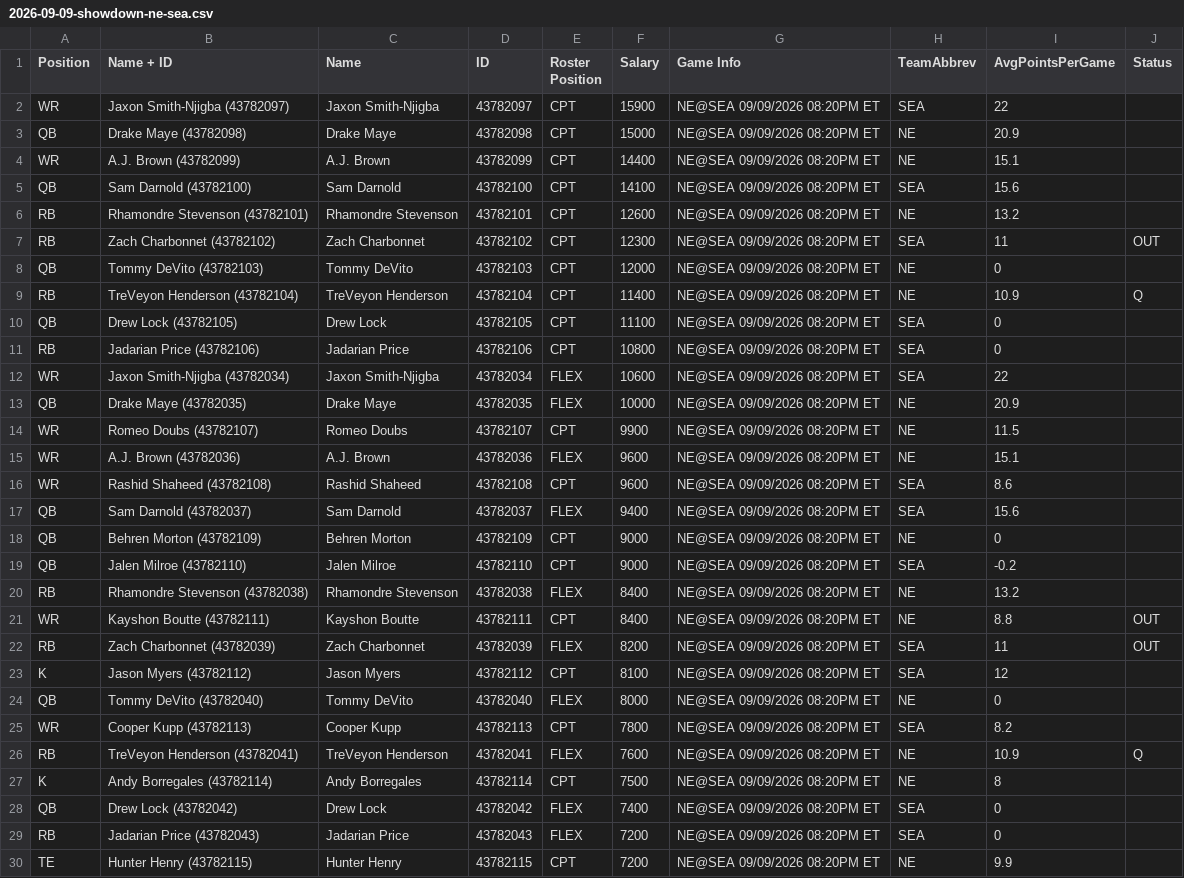
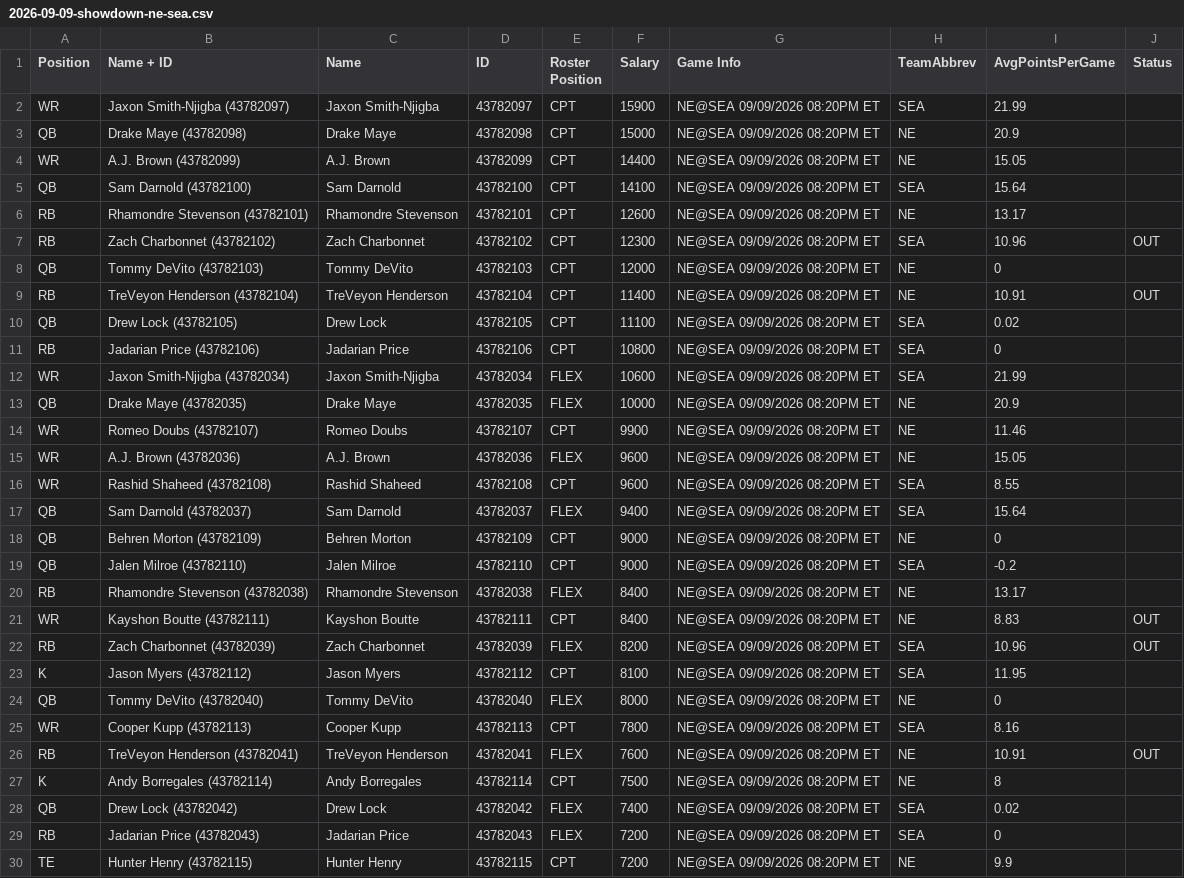
Before and after one commit to Fairchildbd/DFSHelper, a CSV file: packages/server/slates/2026-09-09-showdown-ne-sea.csv, drawn as a sheet; only a part is shown; the diff covers the shown part only.

```diff
--- a/packages/server/slates/2026-09-09-showdown-ne-sea.csv
+++ b/packages/server/slates/2026-09-09-showdown-ne-sea.csv
@@ -1,29 +1,29 @@
 Position,Name + ID,Name,ID,Roster Position,Salary,Game Info,TeamAbbrev,AvgPointsPerGame,Status
-WR,Jaxon Smith-Njigba (43782097),Jaxon Smith-Njigba,43782097,CPT,15900,NE@SEA 09/09/2026 08:20PM ET,SEA,22,
+WR,Jaxon Smith-Njigba (43782097),Jaxon Smith-Njigba,43782097,CPT,15900,NE@SEA 09/09/2026 08:20PM ET,SEA,21.99,
 QB,Drake Maye (43782098),Drake Maye,43782098,CPT,15000,NE@SEA 09/09/2026 08:20PM ET,NE,20.9,
-WR,A.J. Brown (43782099),A.J. Brown,43782099,CPT,14400,NE@SEA 09/09/2026 08:20PM ET,NE,15.1,
-QB,Sam Darnold (43782100),Sam Darnold,43782100,CPT,14100,NE@SEA 09/09/2026 08:20PM ET,SEA,15.6,
-RB,Rhamondre Stevenson (43782101),Rhamondre Stevenson,43782101,CPT,12600,NE@SEA 09/09/2026 08:20PM ET,NE,13.2,
-RB,Zach Charbonnet (43782102),Zach Charbonnet,43782102,CPT,12300,NE@SEA 09/09/2026 08:20PM ET,SEA,11,OUT
+WR,A.J. Brown (43782099),A.J. Brown,43782099,CPT,14400,NE@SEA 09/09/2026 08:20PM ET,NE,15.05,
+QB,Sam Darnold (43782100),Sam Darnold,43782100,CPT,14100,NE@SEA 09/09/2026 08:20PM ET,SEA,15.64,
+RB,Rhamondre Stevenson (43782101),Rhamondre Stevenson,43782101,CPT,12600,NE@SEA 09/09/2026 08:20PM ET,NE,13.17,
+RB,Zach Charbonnet (43782102),Zach Charbonnet,43782102,CPT,12300,NE@SEA 09/09/2026 08:20PM ET,SEA,10.96,OUT
 QB,Tommy DeVito (43782103),Tommy DeVito,43782103,CPT,12000,NE@SEA 09/09/2026 08:20PM ET,NE,0,
-RB,TreVeyon Henderson (43782104),TreVeyon Henderson,43782104,CPT,11400,NE@SEA 09/09/2026 08:20PM ET,NE,10.9,Q
-QB,Drew Lock (43782105),Drew Lock,43782105,CPT,11100,NE@SEA 09/09/2026 08:20PM ET,SEA,0,
+RB,TreVeyon Henderson (43782104),TreVeyon Henderson,43782104,CPT,11400,NE@SEA 09/09/2026 08:20PM ET,NE,10.91,OUT
+QB,Drew Lock (43782105),Drew Lock,43782105,CPT,11100,NE@SEA 09/09/2026 08:20PM ET,SEA,0.02,
 RB,Jadarian Price (43782106),Jadarian Price,43782106,CPT,10800,NE@SEA 09/09/2026 08:20PM ET,SEA,0,
-WR,Jaxon Smith-Njigba (43782034),Jaxon Smith-Njigba,43782034,FLEX,10600,NE@SEA 09/09/2026 08:20PM ET,SEA,22,
+WR,Jaxon Smith-Njigba (43782034),Jaxon Smith-Njigba,43782034,FLEX,10600,NE@SEA 09/09/2026 08:20PM ET,SEA,21.99,
 QB,Drake Maye (43782035),Drake Maye,43782035,FLEX,10000,NE@SEA 09/09/2026 08:20PM ET,NE,20.9,
-WR,Romeo Doubs (43782107),Romeo Doubs,43782107,CPT,9900,NE@SEA 09/09/2026 08:20PM ET,NE,11.5,
-WR,A.J. Brown (43782036),A.J. Brown,43782036,FLEX,9600,NE@SEA 09/09/2026 08:20PM ET,NE,15.1,
-WR,Rashid Shaheed (43782108),Rashid Shaheed,43782108,CPT,9600,NE@SEA 09/09/2026 08:20PM ET,SEA,8.6,
-QB,Sam Darnold (43782037),Sam Darnold,43782037,FLEX,9400,NE@SEA 09/09/2026 08:20PM ET,SEA,15.6,
+WR,Romeo Doubs (43782107),Romeo Doubs,43782107,CPT,9900,NE@SEA 09/09/2026 08:20PM ET,NE,11.46,
+WR,A.J. Brown (43782036),A.J. Brown,43782036,FLEX,9600,NE@SEA 09/09/2026 08:20PM ET,NE,15.05,
+WR,Rashid Shaheed (43782108),Rashid Shaheed,43782108,CPT,9600,NE@SEA 09/09/2026 08:20PM ET,SEA,8.55,
+QB,Sam Darnold (43782037),Sam Darnold,43782037,FLEX,9400,NE@SEA 09/09/2026 08:20PM ET,SEA,15.64,
 QB,Behren Morton (43782109),Behren Morton,43782109,CPT,9000,NE@SEA 09/09/2026 08:20PM ET,NE,0,
 QB,Jalen Milroe (43782110),Jalen Milroe,43782110,CPT,9000,NE@SEA 09/09/2026 08:20PM ET,SEA,-0.2,
-RB,Rhamondre Stevenson (43782038),Rhamondre Stevenson,43782038,FLEX,8400,NE@SEA 09/09/2026 08:20PM ET,NE,13.2,
-WR,Kayshon Boutte (43782111),Kayshon Boutte,43782111,CPT,8400,NE@SEA 09/09/2026 08:20PM ET,NE,8.8,OUT
-RB,Zach Charbonnet (43782039),Zach Charbonnet,43782039,FLEX,8200,NE@SEA 09/09/2026 08:20PM ET,SEA,11,OUT
-K,Jason Myers (43782112),Jason Myers,43782112,CPT,8100,NE@SEA 09/09/2026 08:20PM ET,SEA,12,
+RB,Rhamondre Stevenson (43782038),Rhamondre Stevenson,43782038,FLEX,8400,NE@SEA 09/09/2026 08:20PM ET,NE,13.17,
+WR,Kayshon Boutte (43782111),Kayshon Boutte,43782111,CPT,8400,NE@SEA 09/09/2026 08:20PM ET,NE,8.83,OUT
+RB,Zach Charbonnet (43782039),Zach Charbonnet,43782039,FLEX,8200,NE@SEA 09/09/2026 08:20PM ET,SEA,10.96,OUT
+K,Jason Myers (43782112),Jason Myers,43782112,CPT,8100,NE@SEA 09/09/2026 08:20PM ET,SEA,11.95,
 QB,Tommy DeVito (43782040),Tommy DeVito,43782040,FLEX,8000,NE@SEA 09/09/2026 08:20PM ET,NE,0,
-WR,Cooper Kupp (43782113),Cooper Kupp,43782113,CPT,7800,NE@SEA 09/09/2026 08:20PM ET,SEA,8.2,
-RB,TreVeyon Henderson (43782041),TreVeyon Henderson,43782041,FLEX,7600,NE@SEA 09/09/2026 08:20PM ET,NE,10.9,Q
+WR,Cooper Kupp (43782113),Cooper Kupp,43782113,CPT,7800,NE@SEA 09/09/2026 08:20PM ET,SEA,8.16,
+RB,TreVeyon Henderson (43782041),TreVeyon Henderson,43782041,FLEX,7600,NE@SEA 09/09/2026 08:20PM ET,NE,10.91,OUT
 K,Andy Borregales (43782114),Andy Borregales,43782114,CPT,7500,NE@SEA 09/09/2026 08:20PM ET,NE,8,
-QB,Drew Lock (43782042),Drew Lock,43782042,FLEX,7400,NE@SEA 09/09/2026 08:20PM ET,SEA,0,
+QB,Drew Lock (43782042),Drew Lock,43782042,FLEX,7400,NE@SEA 09/09/2026 08:20PM ET,SEA,0.02,
 RB,Jadarian Price (43782043),Jadarian Price,43782043,FLEX,7200,NE@SEA 09/09/2026 08:20PM ET,SEA,0,
```
Also changed, not shown: 10 added rows and 71 edited cells elsewhere in this file, 9 other files.
